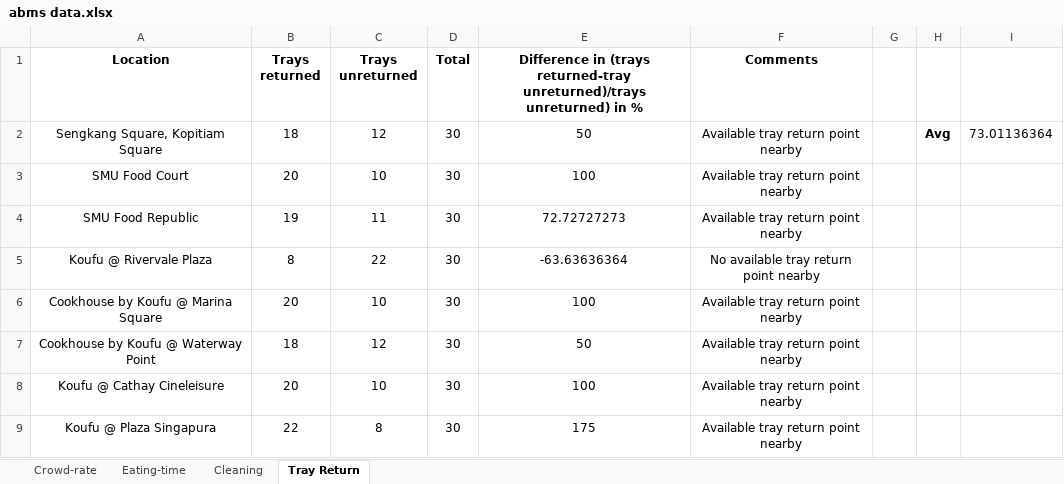
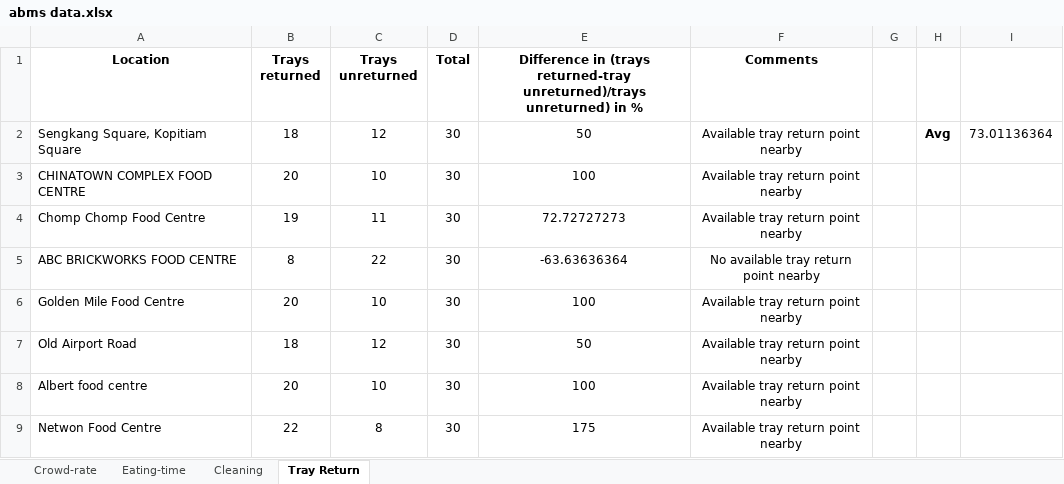
Before and after one commit to ngjunxiang/ABMS-T9, an Excel workbook: abms data.xlsx, sheet Tray Return, drawn as a sheet; values as stored, in another font and other column widths than the file's, no borders; the diff names each change by its address in the sheet, - before the commit and + after, or states it on an @@ line.

```diff
--- a/abms data.xlsx (sheet Tray Return)
+++ b/abms data.xlsx (sheet Tray Return)
-A2:A9 alignment: center
+A2:A9 alignment: left
-A3 (Location): SMU Food Court
+A3 (Location): CHINATOWN COMPLEX FOOD CENTRE
-A4 (Location): SMU Food Republic
+A4 (Location): Chomp Chomp Food Centre
-A5 (Location): Koufu @ Rivervale Plaza
+A5 (Location): ABC BRICKWORKS FOOD CENTRE
-A6 (Location): Cookhouse by Koufu @ Marina Square
+A6 (Location): Golden Mile Food Centre
-A7 (Location): Cookhouse by Koufu @ Waterway Point
+A7 (Location): Old Airport Road
-A8 (Location): Koufu @ Cathay Cineleisure
+A8 (Location): Albert food centre
-A9 (Location): Koufu @ Plaza Singapura
+A9 (Location): Netwon Food Centre
```
Also changed, not shown: sheet Eating-time, sheet Cleaning, sheet Crowd-rate.
